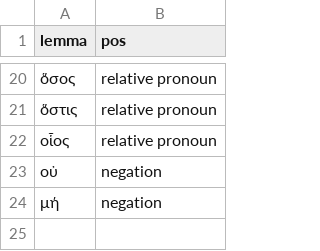
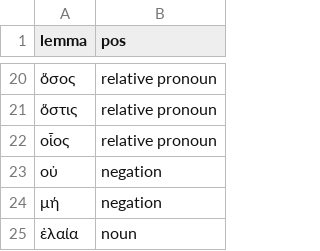
Before and after one commit to kaplanas/greek-new-testament, a CSV file: process_third_party_files/sblgnt/pos_edits.csv, drawn as a sheet; only a part is shown, gaps mark what is left out.

```diff
--- a/process_third_party_files/sblgnt/pos_edits.csv
+++ b/process_third_party_files/sblgnt/pos_edits.csv
@@ -24 +24,2 @@ lemma,pos
 μή,negation
+ἐλαία,noun
```
Also changed, not shown: process_third_party_files/sblgnt/cuts.csv, process_third_party_files/sblgnt/dative_edits.csv, 10 other files.
